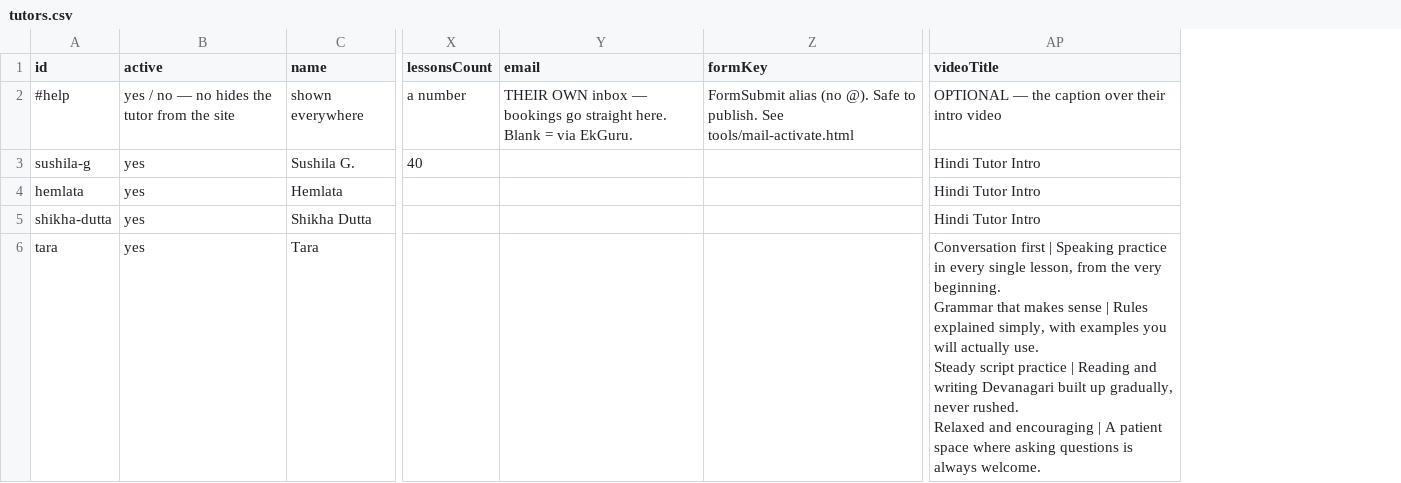
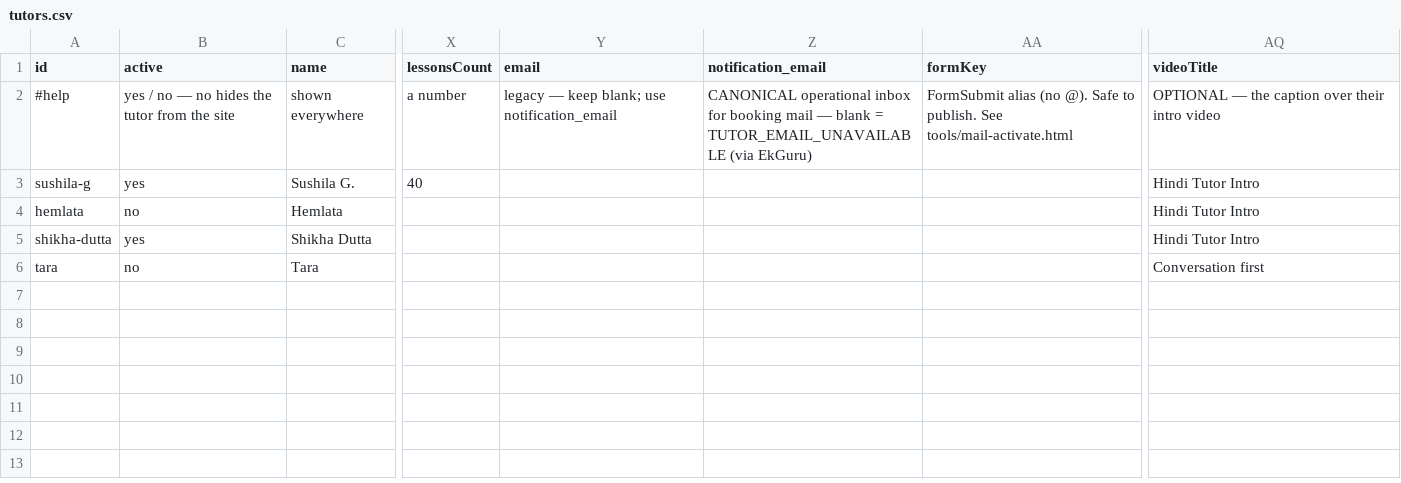
Before and after one commit to EkGuruLearning/EkGuru, a CSV file: live-sheets/tutors.csv, drawn as a sheet; only a part is shown, gaps mark what is left out; addresses are those after the commit; ↵ is a line break in a cell; the diff names each change by its address in the sheet, - before the commit and + after, or states it on an @@ line.

Commit message:
Tutor sheet-hiding fixed end-to-end (v130): sheetsync respects active=no + bakes EKGURU_SHEET_HIDDEN; tutors-data excludes hidden on first paint; sheet.js stores hidden stubs on TUTORS-less pages + warns on availability=no trap; livepatch removes hidden rows on city/directory/locale pages (was dead code) with reversible first-paint concealment + unavailable banner on hidden profiles with CTA retarget; renderProfile unknown-id shows not-found instead of wrong tutor; 6 locale find-tutors wired to live sheet; verified 9 surfaces + reactivation both ways, 0 pageerrors; doctor 11/11, SEO 1019/0/0

```diff
--- a/live-sheets/tutors.csv
+++ b/live-sheets/tutors.csv
+column Z (notification_email), row 2: CANONICAL operational inbox for booking mail — blank = TUTOR_EMAIL_UNAVAILABLE (via EkGuru)
-Y2 (email): THEIR OWN inbox — bookings go straight here. Blank = via EkGuru.
+Y2 (email): legacy — keep blank; use notification_email
-B4 (active): yes
+B4 (active): no
-B6 (active): yes
+B6 (active): no
-AQ6 (videoTitle): Conversation first | Speaking practice in every single lesson, from the very beginning. ↵ Grammar that makes sense | Rules explained simply, with examples you will actually use. ↵ Steady script practice | Reading and writing Devanagari built up gradually, never rushed. ↵ Relaxed and encouraging | A patient space where asking questions is always welcome.
+AQ6 (videoTitle): Conversation first
```
Also changed, not shown: 15 other files.
